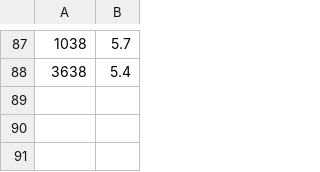
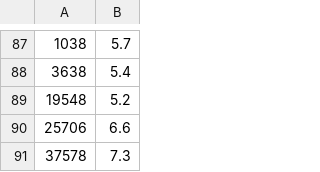
Before and after one commit to UCSB-dataScience-ProjectGroup/movie_rating_prediction, a TSV file: src/companies.tsv, drawn as a sheet; only a part is shown, gaps mark what is left out.

```diff
--- a/src/companies.tsv
+++ b/src/companies.tsv
@@ -88 +88,4 @@
 3638	5.4
+19548	5.2
+25706	6.6
+37578	7.3
```
Also changed, not shown: 1 other file.
